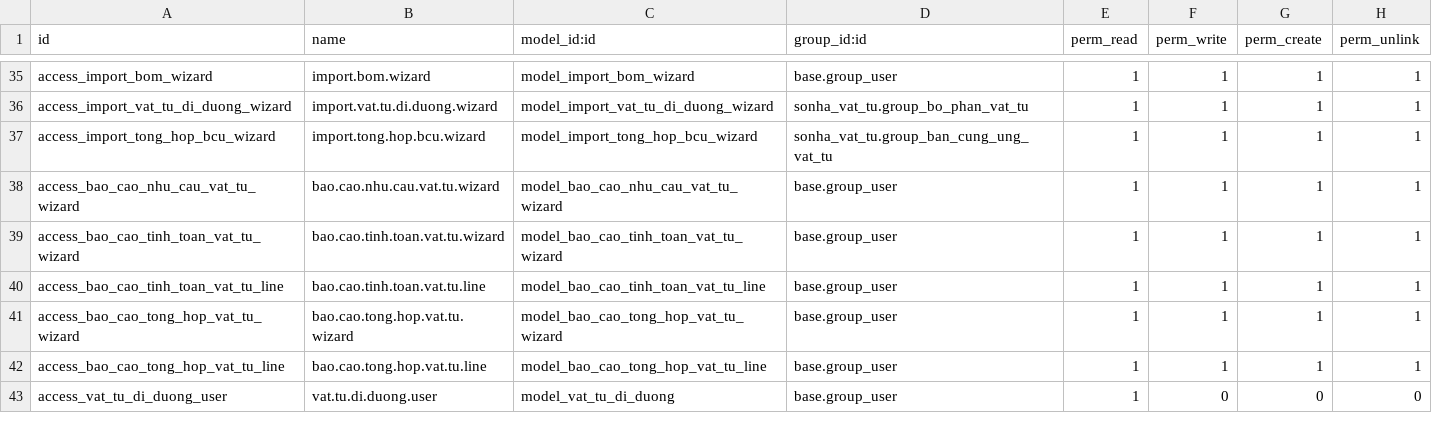
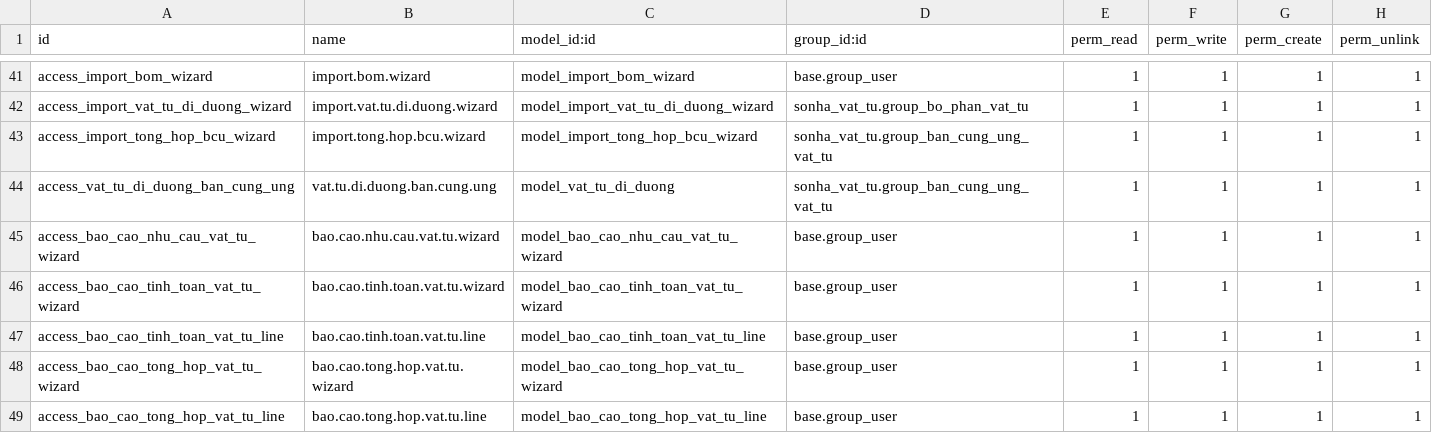
Before and after one commit to sonhasoftware/odoo-customize, a CSV file: sonha_vat_tu/security/ir.model.access.csv, drawn as a sheet; only a part is shown, gaps mark what is left out; the shorter side is filled out with more unchanged rows; the diff covers the shown part only.

```diff
--- a/sonha_vat_tu/security/ir.model.access.csv
+++ b/sonha_vat_tu/security/ir.model.access.csv
@@ -37,2 +43,3 @@ access_import_vat_tu_di_duong_wizard,import.vat.tu.di.duong.wizard,model_import_
 access_import_tong_hop_bcu_wizard,import.tong.hop.bcu.wizard,model_import_tong_hop_bcu_wizard,sonha_vat_tu.group_ban_cung_ung_vat_tu,1,1,1,1
+access_vat_tu_di_duong_ban_cung_ung,vat.tu.di.duong.ban.cung.ung,model_vat_tu_di_duong,sonha_vat_tu.group_ban_cung_ung_vat_tu,1,1,1,1
 access_bao_cao_nhu_cau_vat_tu_wizard,bao.cao.nhu.cau.vat.tu.wizard,model_bao_cao_nhu_cau_vat_tu_wizard,base.group_user,1,1,1,1
```
Also changed, not shown: 14 added rows and 4 edited cells elsewhere in this file, 42 other files.
